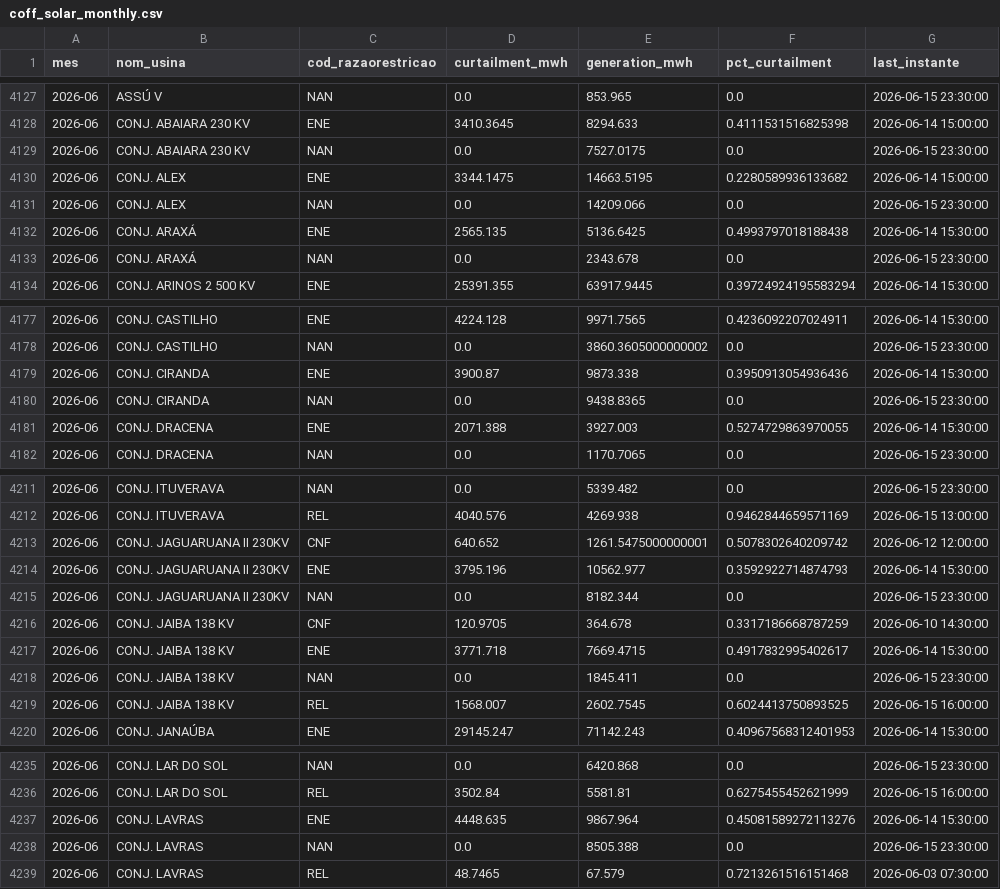
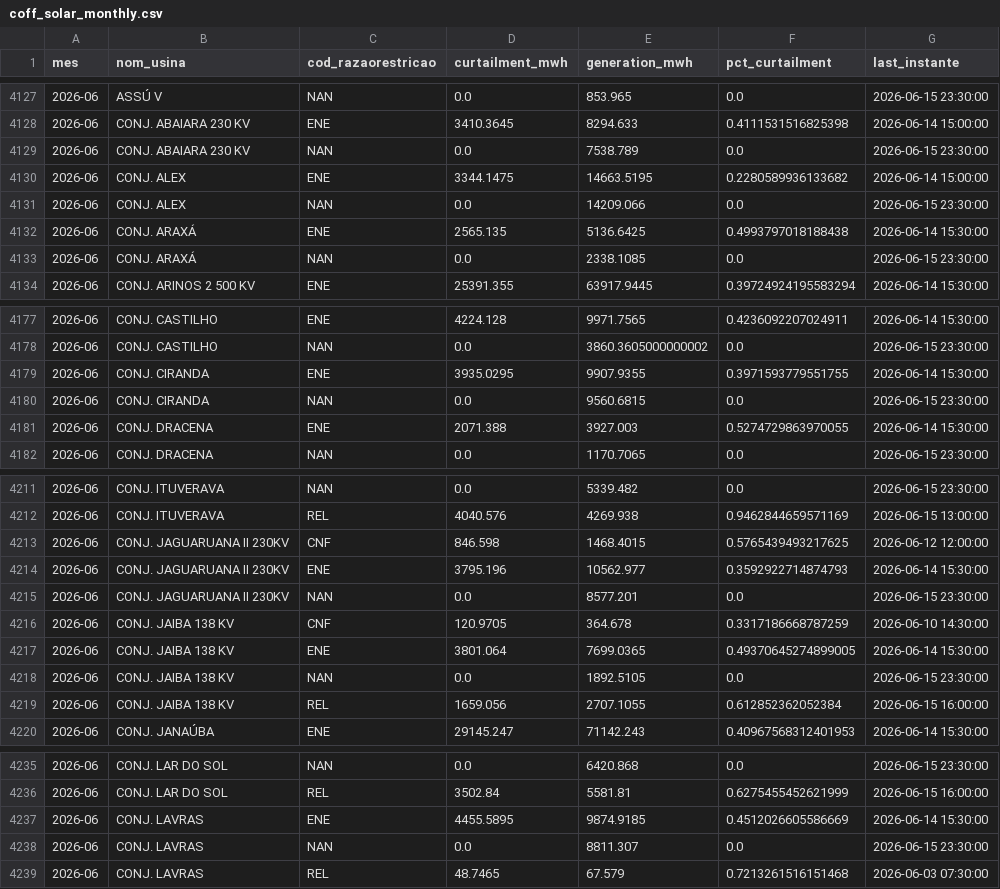
Before and after one commit to lalbaneze/leto-constrained-off, a CSV file: dashboard/data/coff_solar_monthly.csv, drawn as a sheet; only a part is shown, gaps mark what is left out; the diff covers the shown part only.

```diff
--- a/dashboard/data/coff_solar_monthly.csv
+++ b/dashboard/data/coff_solar_monthly.csv
@@ -4128,3 +4128,3 @@ mes,nom_usina,cod_razaorestricao,curtailment_mwh,generation_mwh,pct_curtailment,
 2026-06,CONJ. ABAIARA 230 KV,ENE,3410.3645,8294.633,0.4111531516825398,2026-06-14 15:00:00
-2026-06,CONJ. ABAIARA 230 KV,NAN,0.0,7527.0175,0.0,2026-06-15 23:30:00
+2026-06,CONJ. ABAIARA 230 KV,NAN,0.0,7538.789,0.0,2026-06-15 23:30:00
 2026-06,CONJ. ALEX,ENE,3344.1475,14663.5195,0.2280589936133682,2026-06-14 15:00:00
@@ -4132,3 +4132,3 @@ mes,nom_usina,cod_razaorestricao,curtailment_mwh,generation_mwh,pct_curtailment,
 2026-06,CONJ. ARAXÁ,ENE,2565.135,5136.6425,0.4993797018188438,2026-06-14 15:30:00
-2026-06,CONJ. ARAXÁ,NAN,0.0,2343.678,0.0,2026-06-15 23:30:00
+2026-06,CONJ. ARAXÁ,NAN,0.0,2338.1085,0.0,2026-06-15 23:30:00
 2026-06,CONJ. ARINOS 2 500 KV,ENE,25391.355,63917.9445,0.39724924195583294,2026-06-14 15:30:00
@@ -4178,4 +4178,4 @@ mes,nom_usina,cod_razaorestricao,curtailment_mwh,generation_mwh,pct_curtailment,
 2026-06,CONJ. CASTILHO,NAN,0.0,3860.3605000000002,0.0,2026-06-15 23:30:00
-2026-06,CONJ. CIRANDA,ENE,3900.87,9873.338,0.3950913054936436,2026-06-14 15:30:00
-2026-06,CONJ. CIRANDA,NAN,0.0,9438.8365,0.0,2026-06-15 23:30:00
+2026-06,CONJ. CIRANDA,ENE,3935.0295,9907.9355,0.3971593779551755,2026-06-14 15:30:00
+2026-06,CONJ. CIRANDA,NAN,0.0,9560.6815,0.0,2026-06-15 23:30:00
 2026-06,CONJ. DRACENA,ENE,2071.388,3927.003,0.5274729863970055,2026-06-14 15:30:00
@@ -4212,9 +4212,9 @@ mes,nom_usina,cod_razaorestricao,curtailment_mwh,generation_mwh,pct_curtailment,
 2026-06,CONJ. ITUVERAVA,REL,4040.576,4269.938,0.9462844659571169,2026-06-15 13:00:00
-2026-06,CONJ. JAGUARUANA II 230KV,CNF,640.652,1261.5475000000001,0.5078302640209742,2026-06-12 12:00:00
+2026-06,CONJ. JAGUARUANA II 230KV,CNF,846.598,1468.4015,0.5765439493217625,2026-06-12 12:00:00
 2026-06,CONJ. JAGUARUANA II 230KV,ENE,3795.196,10562.977,0.3592922714874793,2026-06-14 15:30:00
-2026-06,CONJ. JAGUARUANA II 230KV,NAN,0.0,8182.344,0.0,2026-06-15 23:30:00
+2026-06,CONJ. JAGUARUANA II 230KV,NAN,0.0,8577.201,0.0,2026-06-15 23:30:00
 2026-06,CONJ. JAIBA 138 KV,CNF,120.9705,364.678,0.3317186668787259,2026-06-10 14:30:00
-2026-06,CONJ. JAIBA 138 KV,ENE,3771.718,7669.4715,0.4917832995402617,2026-06-14 15:30:00
-2026-06,CONJ. JAIBA 138 KV,NAN,0.0,1845.411,0.0,2026-06-15 23:30:00
-2026-06,CONJ. JAIBA 138 KV,REL,1568.007,2602.7545,0.6024413750893525,2026-06-15 16:00:00
+2026-06,CONJ. JAIBA 138 KV,ENE,3801.064,7699.0365,0.49370645274899005,2026-06-14 15:30:00
+2026-06,CONJ. JAIBA 138 KV,NAN,0.0,1892.5105,0.0,2026-06-15 23:30:00
+2026-06,CONJ. JAIBA 138 KV,REL,1659.056,2707.1055,0.612852362052384,2026-06-15 16:00:00
 2026-06,CONJ. JANAÚBA,ENE,29145.247,71142.243,0.40967568312401953,2026-06-14 15:30:00
@@ -4236,4 +4236,4 @@ mes,nom_usina,cod_razaorestricao,curtailment_mwh,generation_mwh,pct_curtailment,
 2026-06,CONJ. LAR DO SOL,REL,3502.84,5581.81,0.6275455452621999,2026-06-15 16:00:00
-2026-06,CONJ. LAVRAS,ENE,4448.635,9867.964,0.45081589272113276,2026-06-14 15:30:00
-2026-06,CONJ. LAVRAS,NAN,0.0,8505.388,0.0,2026-06-15 23:30:00
+2026-06,CONJ. LAVRAS,ENE,4455.5895,9874.9185,0.4512026605586669,2026-06-14 15:30:00
+2026-06,CONJ. LAVRAS,NAN,0.0,8811.307,0.0,2026-06-15 23:30:00
 2026-06,CONJ. LAVRAS,REL,48.7465,67.579,0.7213261516151468,2026-06-03 07:30:00
```
Also changed, not shown: 6 edited cells elsewhere in this file.
